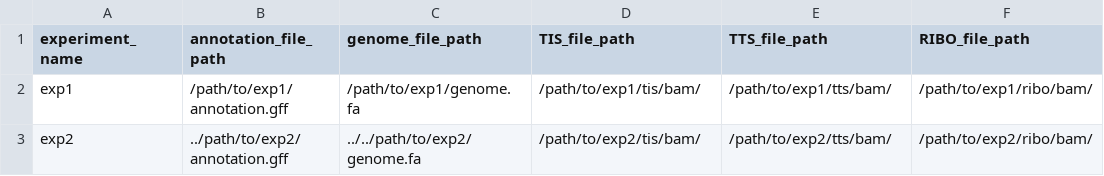
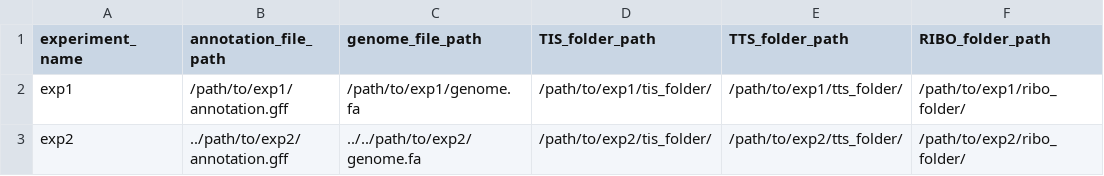
Before and after one commit to RickGelhausen/ORFBounder, a TSV file: templates/template_config_spreadsheet.tsv, drawn as a sheet; only a part is shown; the diff names each change by its address in the sheet, - before the commit and + after, or states it on an @@ line.

```diff
--- a/templates/template_config_spreadsheet.tsv
+++ b/templates/template_config_spreadsheet.tsv
-D1: TIS_file_path
+D1: TIS_folder_path
-E1: TTS_file_path
+E1: TTS_folder_path
-F1: RIBO_file_path
+F1: RIBO_folder_path
-D2 (TIS_folder_path): /path/to/exp1/tis/bam/
+D2 (TIS_folder_path): /path/to/exp1/tis_folder/
-E2 (TTS_folder_path): /path/to/exp1/tts/bam/
+E2 (TTS_folder_path): /path/to/exp1/tts_folder/
-F2 (RIBO_folder_path): /path/to/exp1/ribo/bam/
+F2 (RIBO_folder_path): /path/to/exp1/ribo_folder/
-D3 (TIS_folder_path): /path/to/exp2/tis/bam/
+D3 (TIS_folder_path): /path/to/exp2/tis_folder/
-E3 (TTS_folder_path): /path/to/exp2/tts/bam/
+E3 (TTS_folder_path): /path/to/exp2/tts_folder/
-F3 (RIBO_folder_path): /path/to/exp2/ribo/bam/
+F3 (RIBO_folder_path): /path/to/exp2/ribo_folder/
```
Also changed, not shown: 2 other files.
